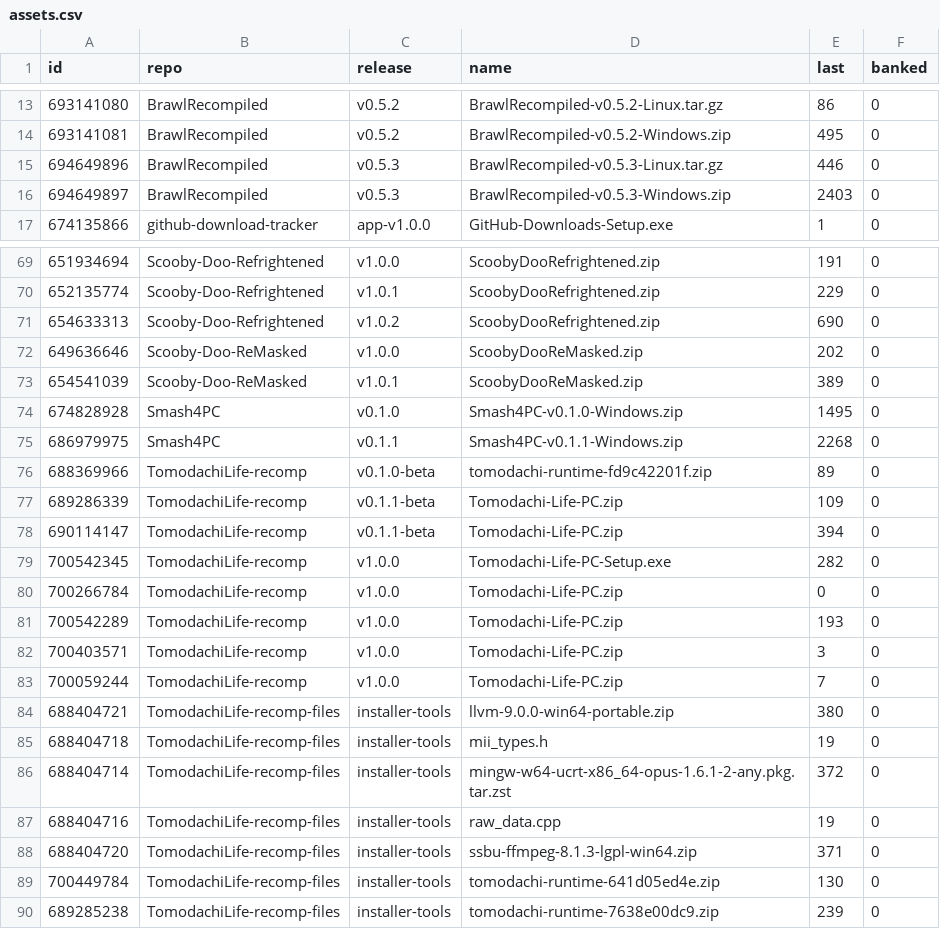
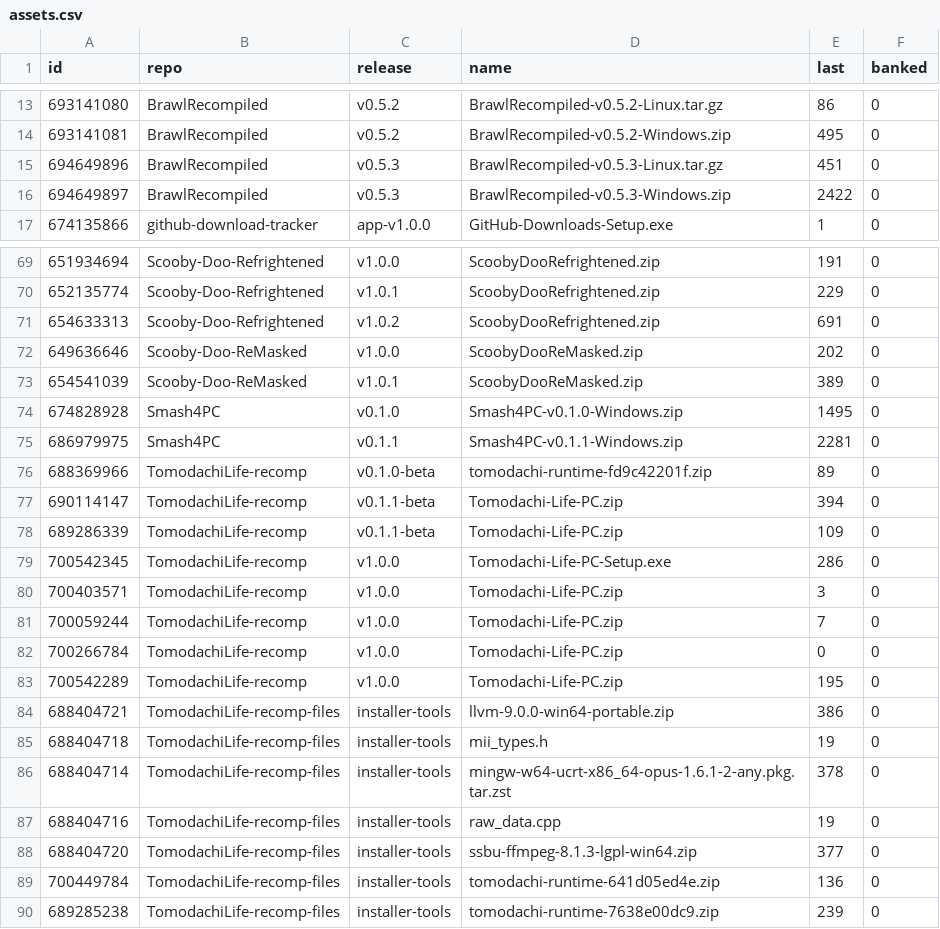
Before and after one commit to josiahg2502-glitch/github-download-tracker, a CSV file: assets.csv, drawn as a sheet; only a part is shown, gaps mark what is left out; the diff covers the shown part only.

```diff
--- a/assets.csv
+++ b/assets.csv
@@ -14,4 +14,4 @@
 "693141081","BrawlRecompiled","v0.5.2","BrawlRecompiled-v0.5.2-Windows.zip","495","0"
-"694649896","BrawlRecompiled","v0.5.3","BrawlRecompiled-v0.5.3-Linux.tar.gz","446","0"
-"694649897","BrawlRecompiled","v0.5.3","BrawlRecompiled-v0.5.3-Windows.zip","2403","0"
+"694649896","BrawlRecompiled","v0.5.3","BrawlRecompiled-v0.5.3-Linux.tar.gz","451","0"
+"694649897","BrawlRecompiled","v0.5.3","BrawlRecompiled-v0.5.3-Windows.zip","2422","0"
 "674135866","github-download-tracker","app-v1.0.0","GitHub-Downloads-Setup.exe","1","0"
@@ -70,3 +70,3 @@
 "652135774","Scooby-Doo-Refrightened","v1.0.1","ScoobyDooRefrightened.zip","229","0"
-"654633313","Scooby-Doo-Refrightened","v1.0.2","ScoobyDooRefrightened.zip","690","0"
+"654633313","Scooby-Doo-Refrightened","v1.0.2","ScoobyDooRefrightened.zip","691","0"
 "649636646","Scooby-Doo-ReMasked","v1.0.0","ScoobyDooReMasked.zip","202","0"
@@ -74,17 +74,17 @@
 "674828928","Smash4PC","v0.1.0","Smash4PC-v0.1.0-Windows.zip","1495","0"
-"686979975","Smash4PC","v0.1.1","Smash4PC-v0.1.1-Windows.zip","2268","0"
+"686979975","Smash4PC","v0.1.1","Smash4PC-v0.1.1-Windows.zip","2281","0"
 "688369966","TomodachiLife-recomp","v0.1.0-beta","tomodachi-runtime-fd9c42201f.zip","89","0"
+"690114147","TomodachiLife-recomp","v0.1.1-beta","Tomodachi-Life-PC.zip","394","0"
 "689286339","TomodachiLife-recomp","v0.1.1-beta","Tomodachi-Life-PC.zip","109","0"
-"690114147","TomodachiLife-recomp","v0.1.1-beta","Tomodachi-Life-PC.zip","394","0"
-"700542345","TomodachiLife-recomp","v1.0.0","Tomodachi-Life-PC-Setup.exe","282","0"
-"700266784","TomodachiLife-recomp","v1.0.0","Tomodachi-Life-PC.zip","0","0"
-"700542289","TomodachiLife-recomp","v1.0.0","Tomodachi-Life-PC.zip","193","0"
+"700542345","TomodachiLife-recomp","v1.0.0","Tomodachi-Life-PC-Setup.exe","286","0"
 "700403571","TomodachiLife-recomp","v1.0.0","Tomodachi-Life-PC.zip","3","0"
 "700059244","TomodachiLife-recomp","v1.0.0","Tomodachi-Life-PC.zip","7","0"
-"688404721","TomodachiLife-recomp-files","installer-tools","llvm-9.0.0-win64-portable.zip","380","0"
+"700266784","TomodachiLife-recomp","v1.0.0","Tomodachi-Life-PC.zip","0","0"
+"700542289","TomodachiLife-recomp","v1.0.0","Tomodachi-Life-PC.zip","195","0"
+"688404721","TomodachiLife-recomp-files","installer-tools","llvm-9.0.0-win64-portable.zip","386","0"
 "688404718","TomodachiLife-recomp-files","installer-tools","mii_types.h","19","0"
-"688404714","TomodachiLife-recomp-files","installer-tools","mingw-w64-ucrt-x86_64-opus-1.6.1-2-any.pkg.tar.zst","372","0"
+"688404714","TomodachiLife-recomp-files","installer-tools","mingw-w64-ucrt-x86_64-opus-1.6.1-2-any.pkg.tar.zst","378","0"
 "688404716","TomodachiLife-recomp-files","installer-tools","raw_data.cpp","19","0"
-"688404720","TomodachiLife-recomp-files","installer-tools","ssbu-ffmpeg-8.1.3-lgpl-win64.zip","371","0"
-"700449784","TomodachiLife-recomp-files","installer-tools","tomodachi-runtime-641d05ed4e.zip","130","0"
+"688404720","TomodachiLife-recomp-files","installer-tools","ssbu-ffmpeg-8.1.3-lgpl-win64.zip","377","0"
+"700449784","TomodachiLife-recomp-files","installer-tools","tomodachi-runtime-641d05ed4e.zip","136","0"
 "689285238","TomodachiLife-recomp-files","installer-tools","tomodachi-runtime-7638e00dc9.zip","239","0"
```
Also changed, not shown: 1 moved row and 4 edited cells elsewhere in this file, downloads.csv, 1 other file.
